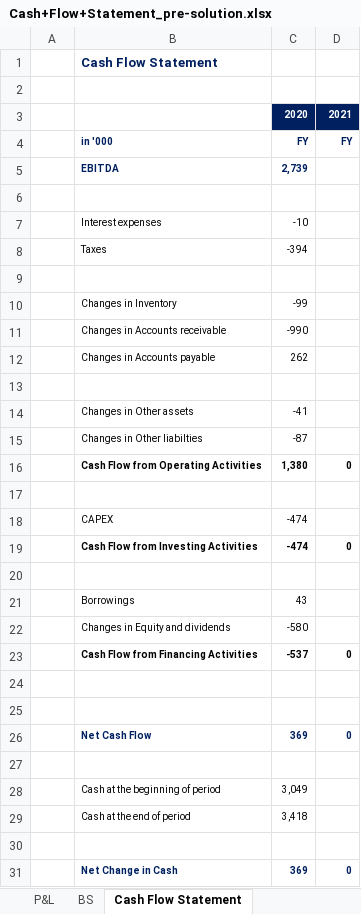
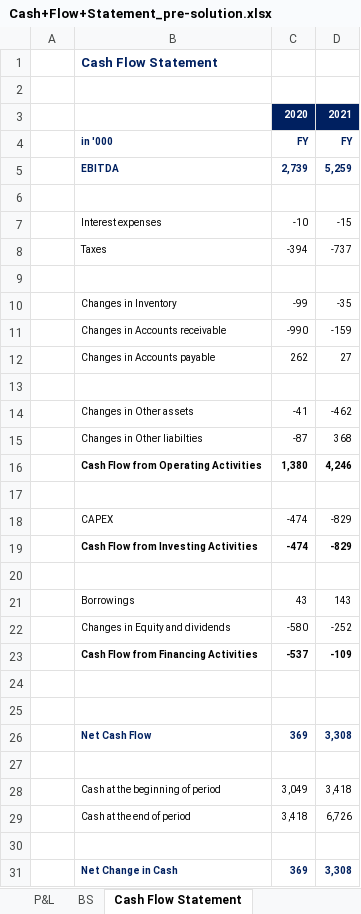
Before and after one commit to daivik-tapase-01/Financial-Analysis, an Excel workbook: Accounting/Cash+Flow+Statement_pre-solution.xlsx, sheet Cash Flow Statement, drawn as a sheet; values as stored, in another font and other column widths than the file's, no borders; the diff names each change by its address in the sheet, - before the commit and + after, or states it on an @@ line.

Commit message:
Accounting

```diff
--- a/Accounting/Cash+Flow+Statement_pre-solution.xlsx (sheet Cash Flow Statement)
+++ b/Accounting/Cash+Flow+Statement_pre-solution.xlsx (sheet Cash Flow Statement)
-D5: (empty)
+D5: 5,259
-D7: (empty)
+D7: -15
-D8: (empty)
+D8: -737
-D10: (empty)
+D10: -35
-D11: (empty)
+D11: -159
-D12: (empty)
+D12: 27
-D14: (empty)
+D14: -462
-D15: (empty)
+D15: 368
-D16: 0
+D16: 4,246
-D18: (empty)
+D18: -829
-D19: 0
+D19: -829
-D21: (empty)
+D21: 143
-D22: (empty)
+D22: -252
-D23: 0
+D23: -109
-D26: 0
+D26: 3,308
-D28: (empty)
+D28: 3,418
-D29: (empty)
+D29: 6,726
-D31: 0
+D31: 3,308
```
Also changed, not shown: 3 other files.
